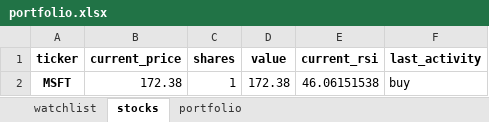
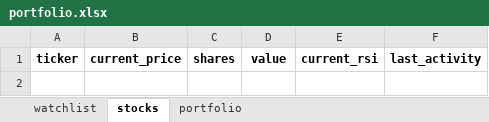
Before and after one commit to Patrickdg/AL-the-Trader, an Excel workbook: portfolio.xlsx, sheet stocks, drawn as a sheet; values as stored, in another font and other column widths than the file's, no borders; the diff names each change by its address in the sheet, - before the commit and + after, or states it on an @@ line.

```diff
--- a/portfolio.xlsx (sheet stocks)
+++ b/portfolio.xlsx (sheet stocks)
-row 2: MSFT | 172.38 | 1 | 172.38 | 46.06151538 | buy
```
Also changed, not shown: sheet portfolio, 3 other files.
